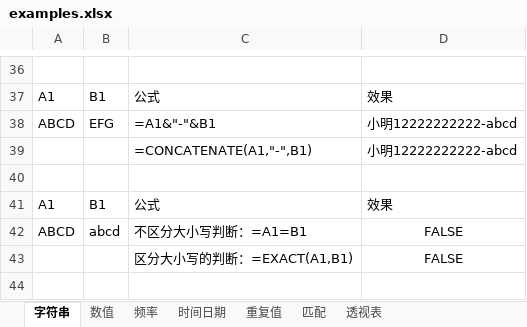
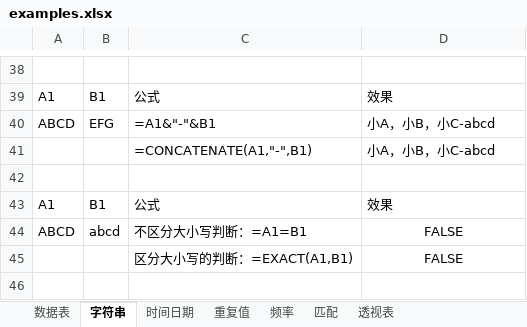
Before and after one commit to ztonyz1212/Excel_Notes, an Excel workbook: examples.xlsx, sheet 字符串, drawn as a sheet; only a part is shown, gaps mark what is left out; values as stored, in another font and other column widths than the file's, no borders; addresses are those after the commit; the diff covers the shown part only; the diff names each change by its address in the sheet, - before the commit and + after, or states it on an @@ line.

```diff
--- a/examples.xlsx (sheet 字符串)
+++ b/examples.xlsx (sheet 字符串)
-sheet tab: 数值
+sheet tab: 数据表
@@ sheet tab order changed: 数据表 | 字符串 | 时间日期 | 重复值 | 频率 | 匹配 | 透视表 @@
-D40:D41: 小明12222222222-abcd
+D40:D41: 小A，小B，小C-abcd
```
Also changed, not shown: 3 added rows, 1 removed row, 1 moved row, 15 edited cells and cell formats elsewhere in this sheet, sheet 时间日期, formulas that keep their value.
